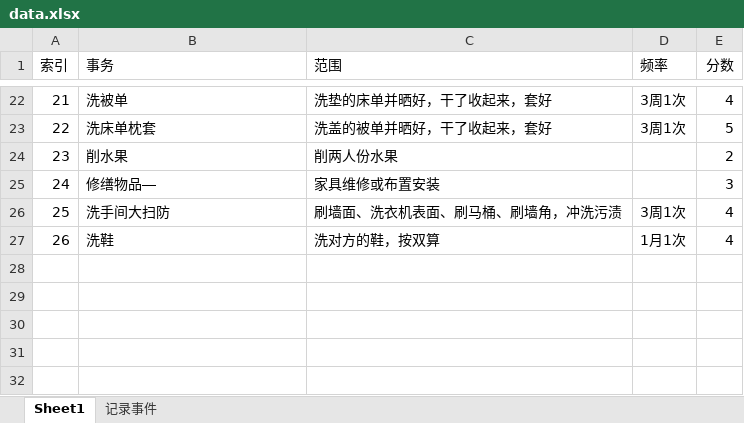
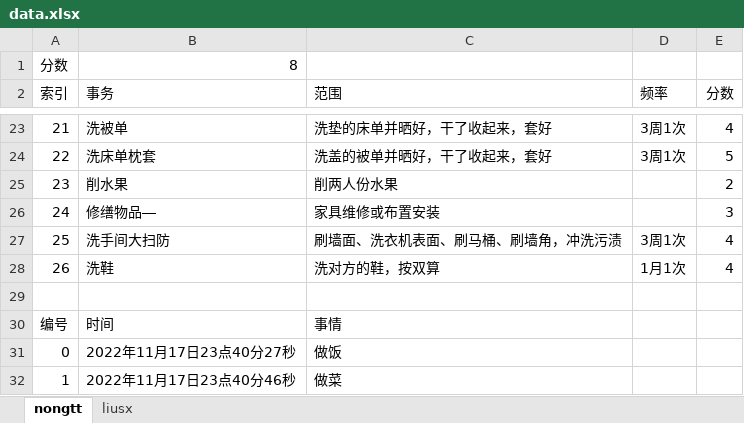
Before and after one commit to nongtingting6/ActionScore, an Excel workbook: data.xlsx, sheet nongtt, drawn as a sheet; only a part is shown, gaps mark what is left out; values as stored, in another font and other column widths than the file's, no borders; the diff names each change by its address in the sheet, - before the commit and + after, or states it on an @@ line.

```diff
--- a/data.xlsx (sheet nongtt)
+++ b/data.xlsx (sheet nongtt)
-sheet tab: Sheet1
+sheet tab: nongtt
-sheet tab: 记录事件
+sheet tab: liusx
+row 1: 分数 | 8
+row 29: (empty)
+row 30: 编号 | 时间 | 事情
+row 31: 0 | 2022年11月17日23点40分27秒 | 做饭
+row 32: 1 | 2022年11月17日23点40分46秒 | 做菜
```
Also changed, not shown: sheet liusx, 5 other files.
